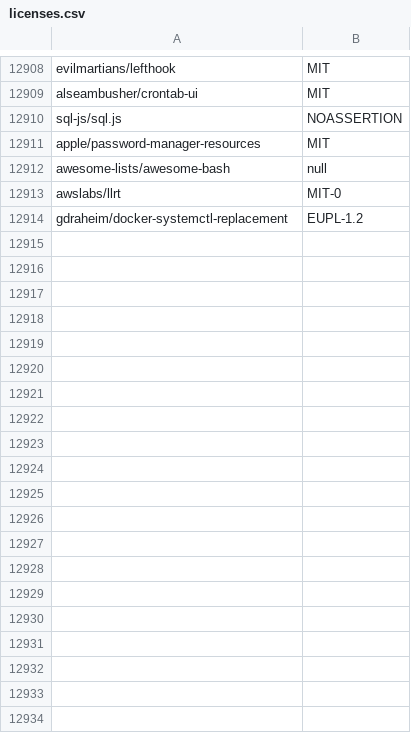
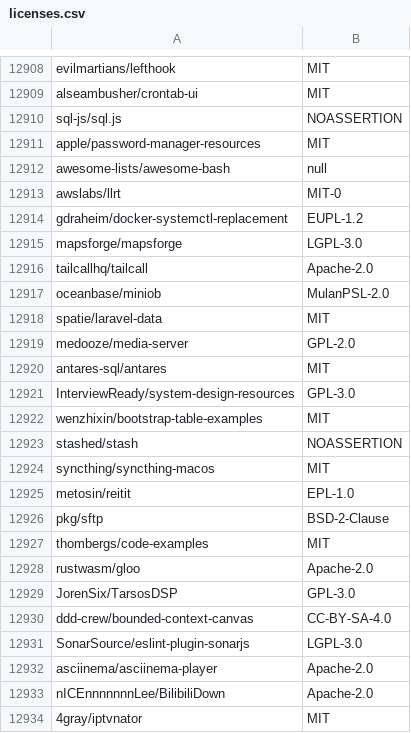
Before and after one commit to surprisetalk/licensure, a CSV file: licenses.csv, drawn as a sheet; only a part is shown, gaps mark what is left out; the diff covers the shown part only; the diff names each change by its address in the sheet, - before the commit and + after, or states it on an @@ line.

```diff
--- a/licenses.csv
+++ b/licenses.csv
+row 12915: mapsforge/mapsforge | LGPL-3.0
+row 12916: tailcallhq/tailcall | Apache-2.0
+row 12917: oceanbase/miniob | MulanPSL-2.0
+row 12918: spatie/laravel-data | MIT
+row 12919: medooze/media-server | GPL-2.0
+row 12920: antares-sql/antares | MIT
+row 12921: InterviewReady/system-design-resources | GPL-3.0
+row 12922: wenzhixin/bootstrap-table-examples | MIT
+row 12923: stashed/stash | NOASSERTION
+row 12924: syncthing/syncthing-macos | MIT
+row 12925: metosin/reitit | EPL-1.0
+row 12926: pkg/sftp | BSD-2-Clause
+row 12927: thombergs/code-examples | MIT
+row 12928: rustwasm/gloo | Apache-2.0
+row 12929: JorenSix/TarsosDSP | GPL-3.0
+row 12930: ddd-crew/bounded-context-canvas | CC-BY-SA-4.0
+row 12931: SonarSource/eslint-plugin-sonarjs | LGPL-3.0
+row 12932: asciinema/asciinema-player | Apache-2.0
+row 12933: nICEnnnnnnnLee/BilibiliDown | Apache-2.0
+row 12934: 4gray/iptvnator | MIT
```
Also changed, not shown: 11 added rows elsewhere in this file, 2 other files.
